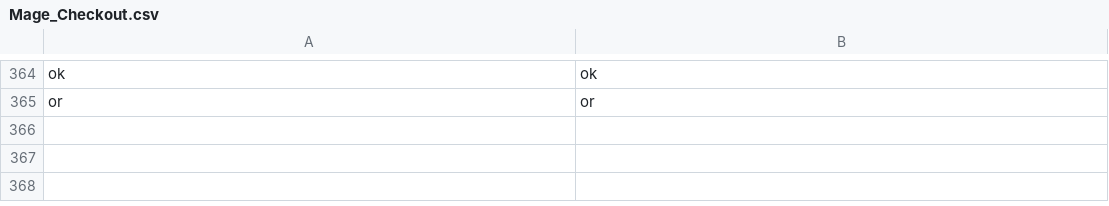
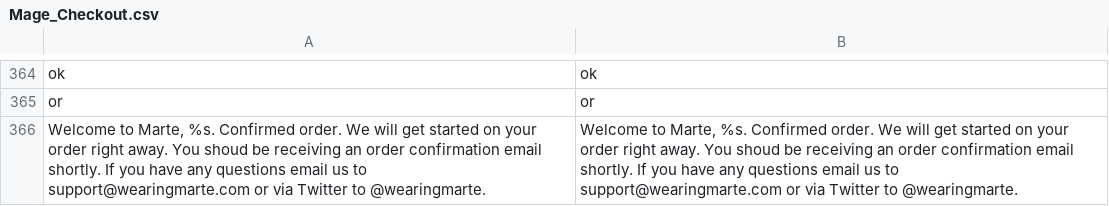
Before and after one commit to ELGANSO/WEARINGMARTE, a CSV file: app/locale/en_US/Mage_Checkout.csv, drawn as a sheet; only a part is shown, gaps mark what is left out.

```diff
--- a/app/locale/en_US/Mage_Checkout.csv
+++ b/app/locale/en_US/Mage_Checkout.csv
@@ -365 +365,2 @@
 "or","or"
+"Welcome to Marte, %s. Confirmed order. We will get started on your order right away. You shoud be receiving an order  confirmation email shortly. If you have any questions email us to support@wearingmarte.com or via Twitter to @wearingmarte.","Welcome to Marte, %s. Confirmed order. We will get started on your order right away. You shoud be receiving an order  confirmation email shortly. If you have any questions email us to support@wearingmarte.com or via Twitter to @wearingmarte."
```
Also changed, not shown: app/locale/es_ES/Mage_Catalog.csv, app/locale/es_ES/Mage_Checkout.csv, 6 other files.
